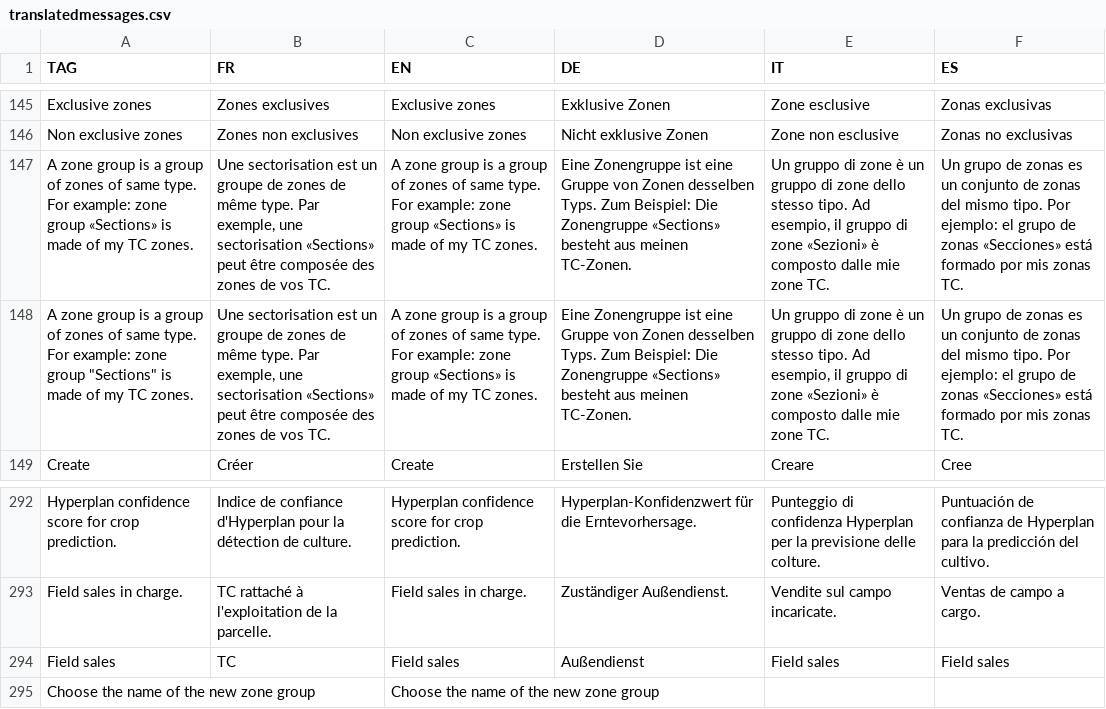
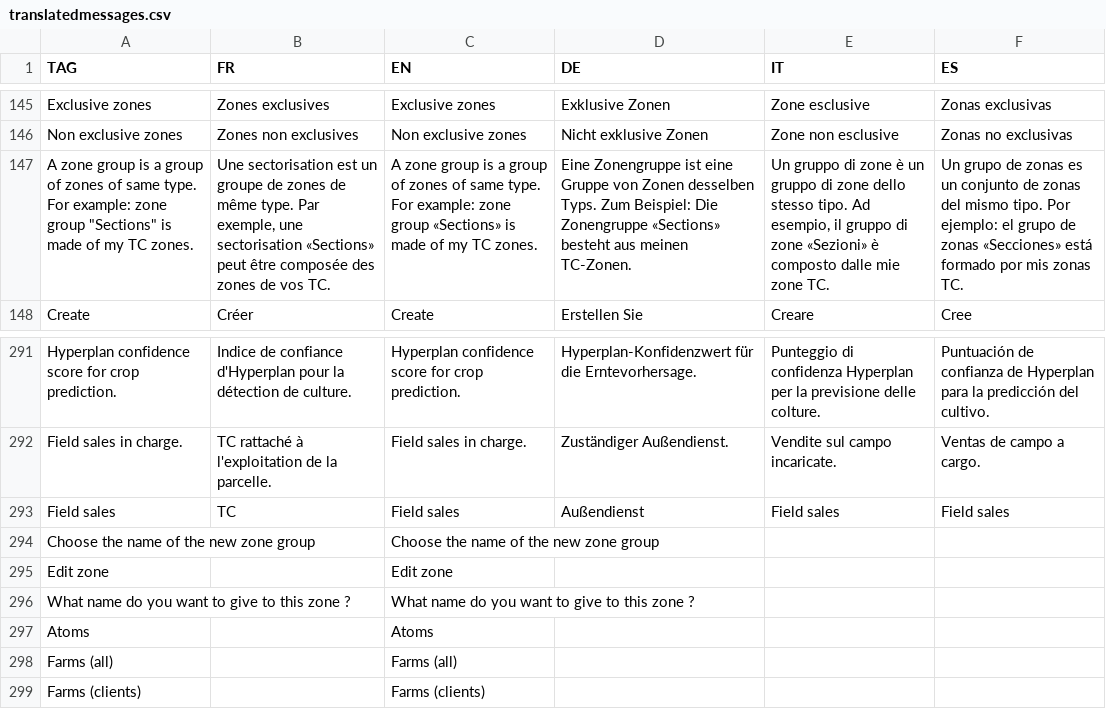
Before and after one commit to hyperplanning/hyperassets, a CSV file: translatedmessages.csv, drawn as a sheet; only a part is shown, gaps mark what is left out; removed rows and columns are numbered as before the commit, all else as after; the diff names each change by its address in the sheet, - before the commit and + after, or states it on an @@ line.

Commit message:
clean and trad added

```diff
--- a/translatedmessages.csv
+++ b/translatedmessages.csv
-row 147: A zone group is a group of zones of same type. For example: zone group «Sections» is made of my TC zones. | Une sectorisation est un groupe de zones de même type. Par exemple, une sectorisation «Sections» peut être composée des zones de vos TC. | A zone group is a group of zones of same type. For example: zone group «Sections» is made of my TC zones. | Eine Zonengruppe ist eine Gruppe von Zonen desselben Typs. Zum Beispiel: Die Zonengruppe «Sections» besteht aus meinen TC-Zonen. | Un gruppo di zone è un gruppo di zone dello stesso tipo. Ad esempio, il gruppo di zone «Sezioni» è composto dalle mie zone TC. | Un grupo de zonas es un conjunto de zonas del mismo tipo. Por ejemplo: el grupo de zonas «Secciones» está formado por mis zonas TC.
+row 295: Edit zone |  | Edit zone
+row 296: What name do you want to give to this zone ? |  | What name do you want to give to this zone ?
+row 297: Atoms |  | Atoms
+row 298: Farms (all) |  | Farms (all)
+row 299: Farms (clients) |  | Farms (clients)
```
